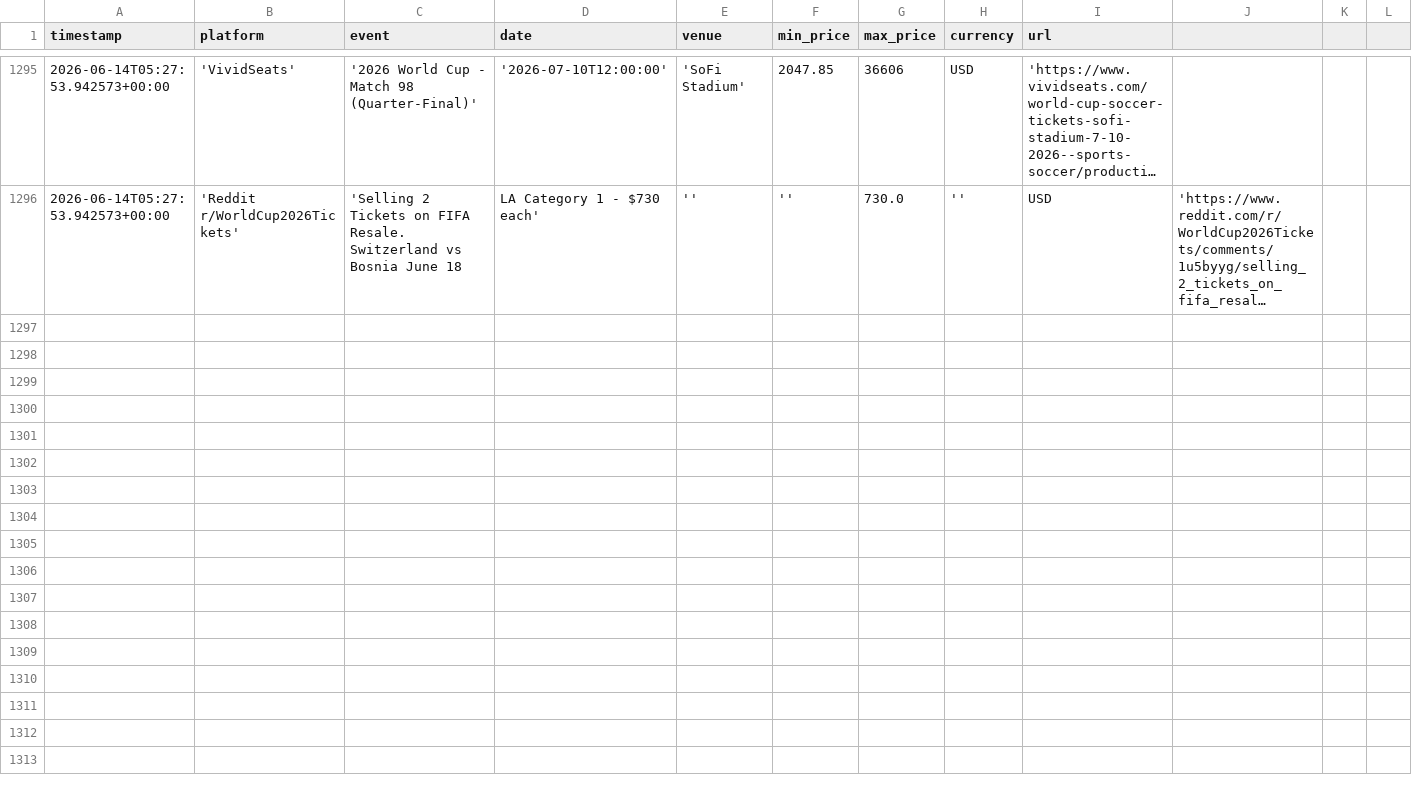
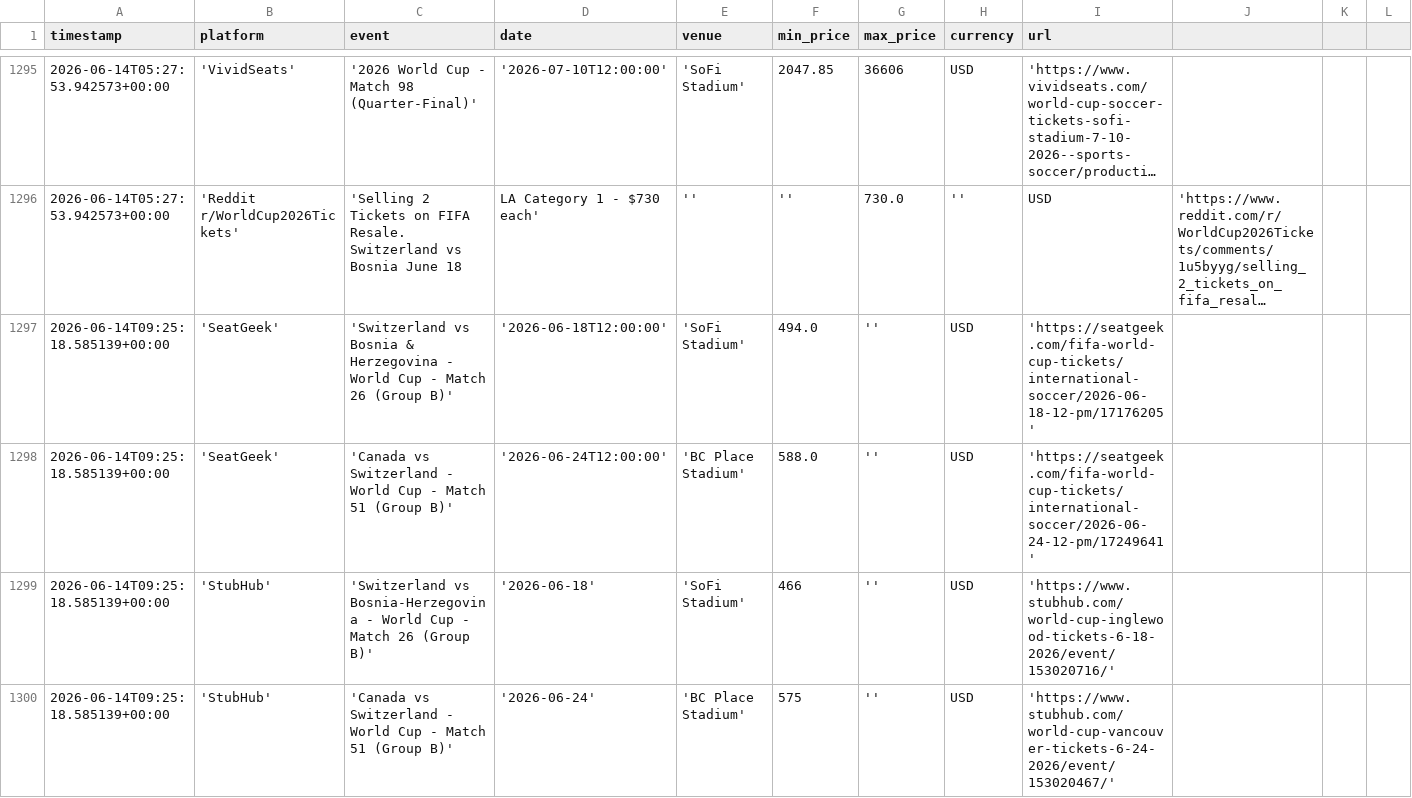
Before and after one commit to nadirweibel/wc2026-tickets, a CSV file: prices_log.csv, drawn as a sheet; only a part is shown, gaps mark what is left out; long unchanged cells end in …; rows hold the shown columns only; the diff covers the shown part only; the diff names each change by its address in the sheet, - before the commit and + after, or states it on an @@ line.

Commit message:
prices: 2026-06-14T09:31Z

```diff
--- a/prices_log.csv
+++ b/prices_log.csv
+row 1297: 2026-06-14T09:25:18.585139+00:00 | 'SeatGeek' | 'Switzerland vs Bosnia & Herzegovina - World Cup - Match 26 (Group B)' | '2026-06-18T12:00:00' | 'SoFi Stadium' | 494.0 | '' | USD | 'https://seatgeek.com/fifa-world-cup-tickets/international-soccer/2026-06-18-12-pm/17176205'
+row 1298: 2026-06-14T09:25:18.585139+00:00 | 'SeatGeek' | 'Canada vs Switzerland - World Cup - Match 51 (Group B)' | '2026-06-24T12:00:00' | 'BC Place Stadium' | 588.0 | '' | USD | 'https://seatgeek.com/fifa-world-cup-tickets/international-soccer/2026-06-24-12-pm/17249641'
+row 1299: 2026-06-14T09:25:18.585139+00:00 | 'StubHub' | 'Switzerland vs Bosnia-Herzegovina - World Cup - Match 26 (Group B)' | '2026-06-18' | 'SoFi Stadium' | 466 | '' | USD | 'https://www.stubhub.com/world-cup-inglewood-tickets-6-18-2026/event/153020716/'
+row 1300: 2026-06-14T09:25:18.585139+00:00 | 'StubHub' | 'Canada vs Switzerland - World Cup - Match 51 (Group B)' | '2026-06-24' | 'BC Place Stadium' | 575 | '' | USD | 'https://www.stubhub.com/world-cup-vancouver-tickets-6-24-2026/event/153020467/'
```
Also changed, not shown: 10 added rows elsewhere in this file, 1 other file.
